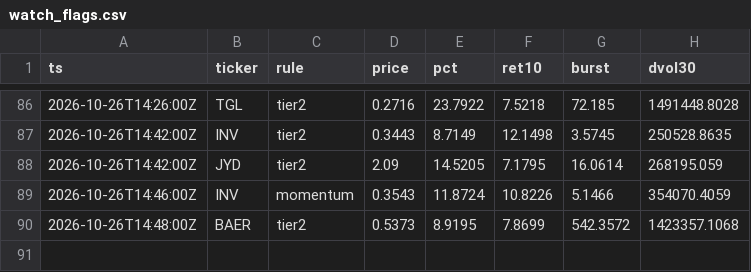
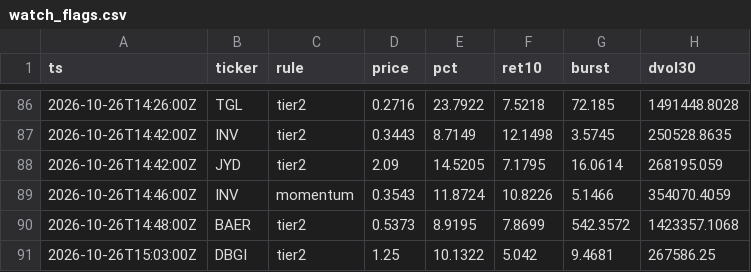
Before and after one commit to virgolaema/pump-search, a CSV file: data/watch_flags.csv, drawn as a sheet; only a part is shown, gaps mark what is left out.

Commit message:
watch: 2026-10-26T15:09:07Z

```diff
--- a/data/watch_flags.csv
+++ b/data/watch_flags.csv
@@ -90 +90,2 @@ ts,ticker,rule,price,pct,ret10,burst,dvol30
 2026-10-26T14:48:00Z,BAER,tier2,0.5373,8.9195,7.8699,542.3572,1423357.1068
+2026-10-26T15:03:00Z,DBGI,tier2,1.25,10.1322,5.042,9.4681,267586.25
```
Also changed, not shown: 1 other file.
